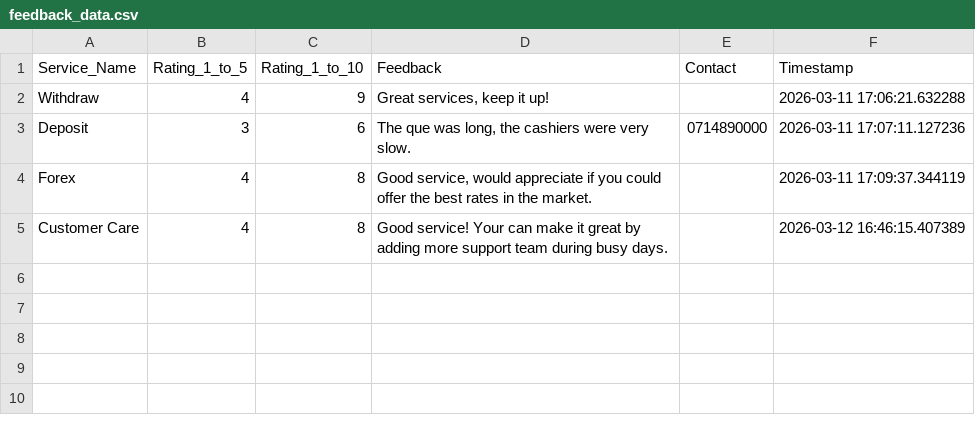
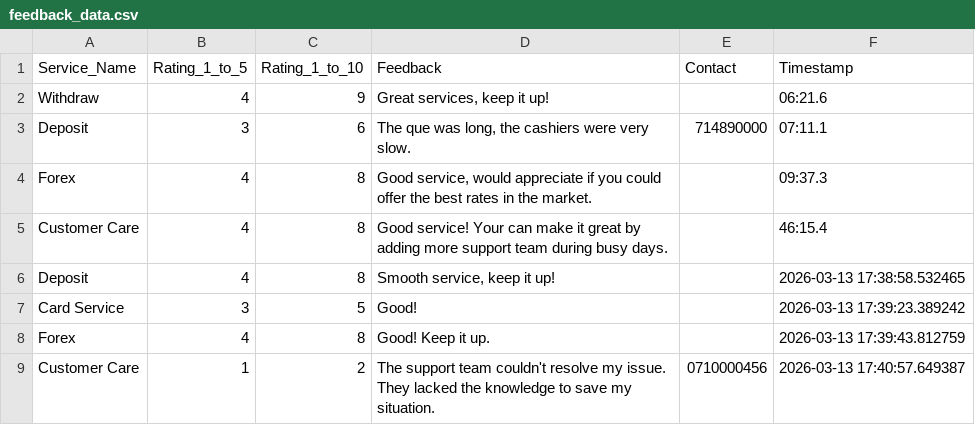
Before and after one commit to bernardkilonzo-rigor/shiny, a CSV file: code/Data collection app/feedback_data.csv, drawn as a sheet; the diff names each change by its address in the sheet, - before the commit and + after, or states it on an @@ line.

Commit message:
updating new dataset.

```diff
--- a/code/Data collection app/feedback_data.csv
+++ b/code/Data collection app/feedback_data.csv
-F2 (Timestamp): 2026-03-11 17:06:21.632288
+F2 (Timestamp): 06:21.6
-E3 (Contact): 0714890000
+E3 (Contact): 714890000
-F3 (Timestamp): 2026-03-11 17:07:11.127236
+F3 (Timestamp): 07:11.1
-F4 (Timestamp): 2026-03-11 17:09:37.344119
+F4 (Timestamp): 09:37.3
-F5 (Timestamp): 2026-03-12 16:46:15.407389
+F5 (Timestamp): 46:15.4
+row 6: Deposit | 4 | 8 | Smooth service, keep it up! |  | 2026-03-13 17:38:58.532465
+row 7: Card Service | 3 | 5 | Good! |  | 2026-03-13 17:39:23.389242
+row 8: Forex | 4 | 8 | Good! Keep it up. |  | 2026-03-13 17:39:43.812759
+row 9: Customer Care | 1 | 2 | The support team couldn't resolve my issue. They lacked the knowledge to save my situation. | 0710000456 | 2026-03-13 17:40:57.649387
```
